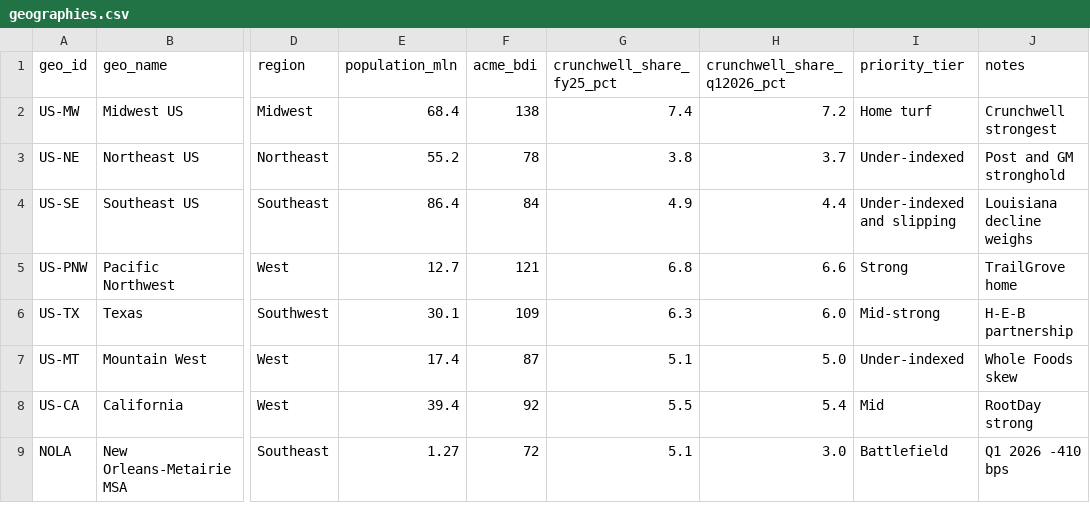
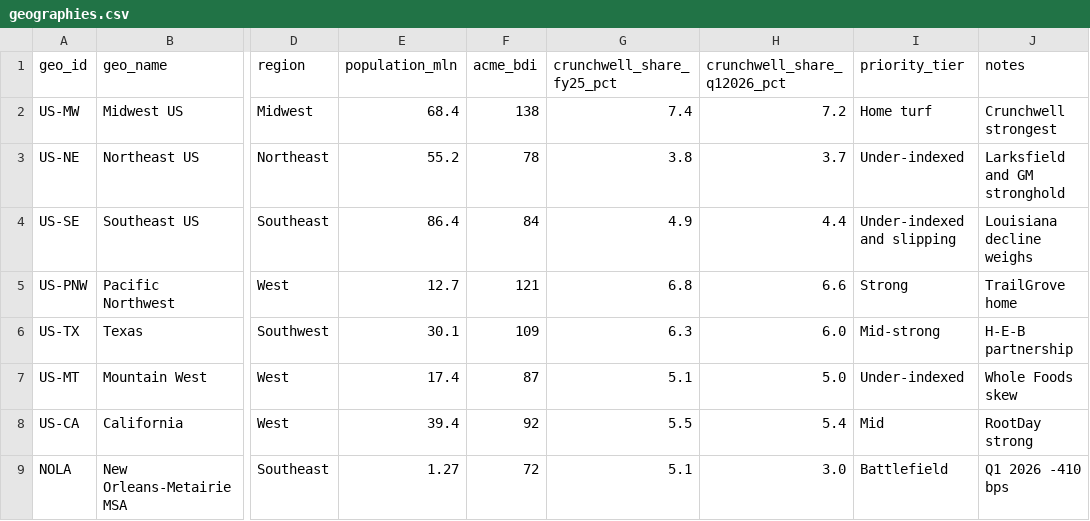
Before and after one commit to getphyllo/acme-corp-synthetic-data, a CSV file: seeds/geographies.csv, drawn as a sheet; only a part is shown, gaps mark what is left out; the diff names each change by its address in the sheet, - before the commit and + after, or states it on an @@ line.

Commit message:
refactor(brand): rename Post Foods -> Larksfield Foods across seeds, generator, and docs
HBO -> Field & Honey; Great Grains -> Harvest Hearth.

The Clayface vault renamed the #3 cereal competitor from real-world
'Post Foods' to fictional 'Larksfield Foods' in the upstream commit on
03-research/acme/ ; this commit applies the same rename to the
acme-corp-synthetic-data sibling repo's source layer.

Files (20 total, source-only — regenerated outputs follow in a separate
commit so the binary diff is reviewable in isolation):

  Seeds (9):
    competitor_launches.csv  (3 rows: LCH00001, LCH00025, LCH00028)
    creators.csv             (12 rows of Brand_Affinity cells)
    geographies.csv          (1 narrative note)
    macro_trends.csv         (1 row: MT022)
    promo_events_louisiana.csv (9 event rows)
    retailer_divisions.csv   (1 narrative note)
    retailers.csv            (1 narrative note)
    social_topics.csv        (2 topic rows)
    trade_spend_fy25.csv     (1 narrative note)

  Generator (1):
    generator/generate.py    18 string literals + 2 emitted column
                             names (Post_Value_Share -> Larksfield_Value_Share
                             in syndicated_weekly; aided_aw_honey_bunches ->
                             aided_aw_field_honey in brand_health)

  Docs (9):
    docs/louisiana-decline.md
    docs/narrative-anchors.md
    docs/personas/01-maya-chen-analyst.md
    docs/personas/02-marcus-boudreaux-sales-director.md
    docs/personas/03-diane-halverson-vp-sales.md
    docs/personas/04-priya-raman-category-manager.md
    docs/schema/column-mapping.md
    docs/schema/mmm-schema.md
    docs/schema/new-tables.md
    docs/schema/panel-schema.md

  Top-level (2):
    README.md
    CHANGELOG.md  (adds v0.4.1 entry at top)

Decisions documented in CHANGELOG v0.4.1:
- SKU IDs PF001/PF002 KEPT as opaque historical join keys.
- Sub-brand codes PF-HBOA-14, PF-HBLM-14 RENAMED to LF-FHA-14, LF-FHL-14
  (contained to one seed file).
- Column rename in syndicated_weekly and brand_health (only 2 column
  renames; no schema additions or drops).

Out of scope this pass: General Mills / Cheerios / Kellanova / Walmart
Great Value still appear as real-world names. Flagged as v0.5.0 work.

Pre-regen audit confirmed clean (no Post/HBO/Great Grains in seeds /
generator / docs after edits). Generator still parses (ast.parse OK).

Regenerated outputs in next commit.

```diff
--- a/seeds/geographies.csv
+++ b/seeds/geographies.csv
-J3 (notes): Post and GM stronghold
+J3 (notes): Larksfield and GM stronghold
```
Also changed, not shown: seeds/competitor_launches.csv, seeds/creators.csv, 19 other files.
